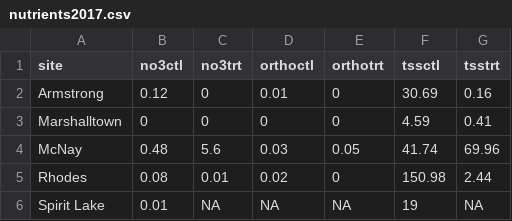
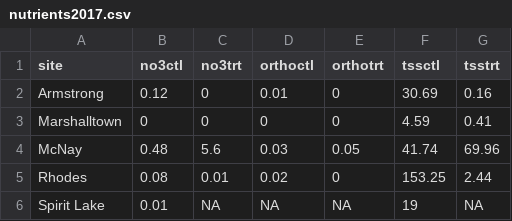
Before and after one commit to wittec/prairiestrips, a CSV file: tables/nutrients2017.csv, drawn as a sheet.

```diff
--- a/tables/nutrients2017.csv
+++ b/tables/nutrients2017.csv
@@ -4,3 +4,3 @@
 "McNay",0.48,5.6,0.03,0.05,41.74,69.96
-"Rhodes",0.08,0.01,0.02,0,150.98,2.44
+"Rhodes",0.08,0.01,0.02,0,153.25,2.44
 "Spirit Lake ",0.01,NA,NA,NA,19,NA
```
Also changed, not shown: tables/nutrients2018.csv, tables/nutrients2018sitecodes.csv, 8 other files.
